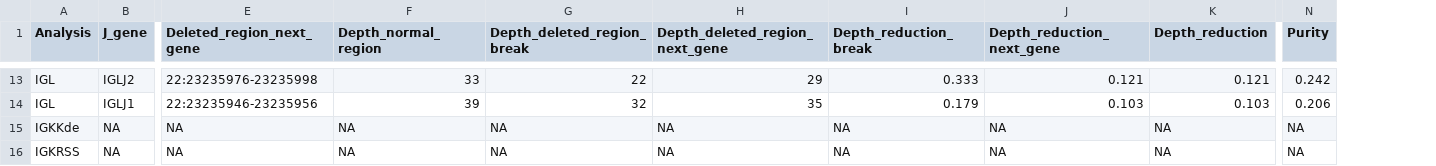
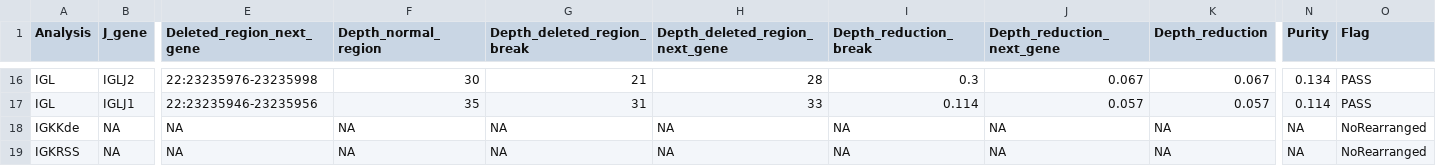
Before and after one commit to nadeulab/IgCaller, a TSV file: Demo/Outputs/1344-01-03TD_output_purity.tsv, drawn as a sheet; only a part is shown, gaps mark what is left out; addresses are those after the commit; the diff covers the shown part only; the diff names each change by its address in the sheet, - before the commit and + after, or states it on an @@ line.

```diff
--- a/Demo/Outputs/1344-01-03TD_output_purity.tsv
+++ b/Demo/Outputs/1344-01-03TD_output_purity.tsv
+column O (Flag), rows 16-19: PASS | PASS | NoRearranged | NoRearranged
-F16 (Depth_normal_region): 33
+F16 (Depth_normal_region): 30
-G16 (Depth_deleted_region_break): 22
+G16 (Depth_deleted_region_break): 21
-H16 (Depth_deleted_region_next_gene): 29
+H16 (Depth_deleted_region_next_gene): 28
-I16 (Depth_reduction_break): 0.333
+I16 (Depth_reduction_break): 0.3
-J16 (Depth_reduction_next_gene): 0.121
+J16 (Depth_reduction_next_gene): 0.067
-K16 (Depth_reduction): 0.121
+K16 (Depth_reduction): 0.067
-N16 (Purity): 0.242
+N16 (Purity): 0.134
-F17 (Depth_normal_region): 39
+F17 (Depth_normal_region): 35
-G17 (Depth_deleted_region_break): 32
+G17 (Depth_deleted_region_break): 31
-H17 (Depth_deleted_region_next_gene): 35
+H17 (Depth_deleted_region_next_gene): 33
-I17 (Depth_reduction_break): 0.179
+I17 (Depth_reduction_break): 0.114
-J17 (Depth_reduction_next_gene): 0.103
+J17 (Depth_reduction_next_gene): 0.057
-K17 (Depth_reduction): 0.103
+K17 (Depth_reduction): 0.057
-N17 (Purity): 0.206
+N17 (Purity): 0.114
```
Also changed, not shown: 3 added rows and 53 edited cells elsewhere in this file, Demo/Outputs/1344-01-03TD_output_filtered.tsv, Demo/Outputs/1344-01-03TD_output_oncogenic_rearrangements.tsv.
